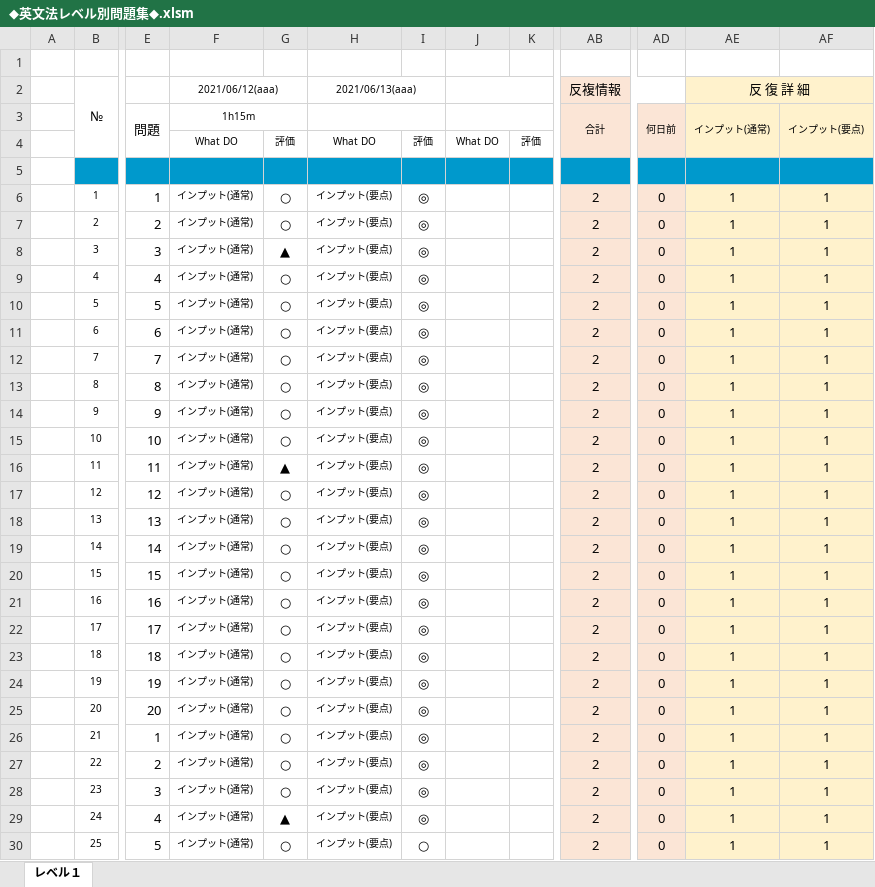
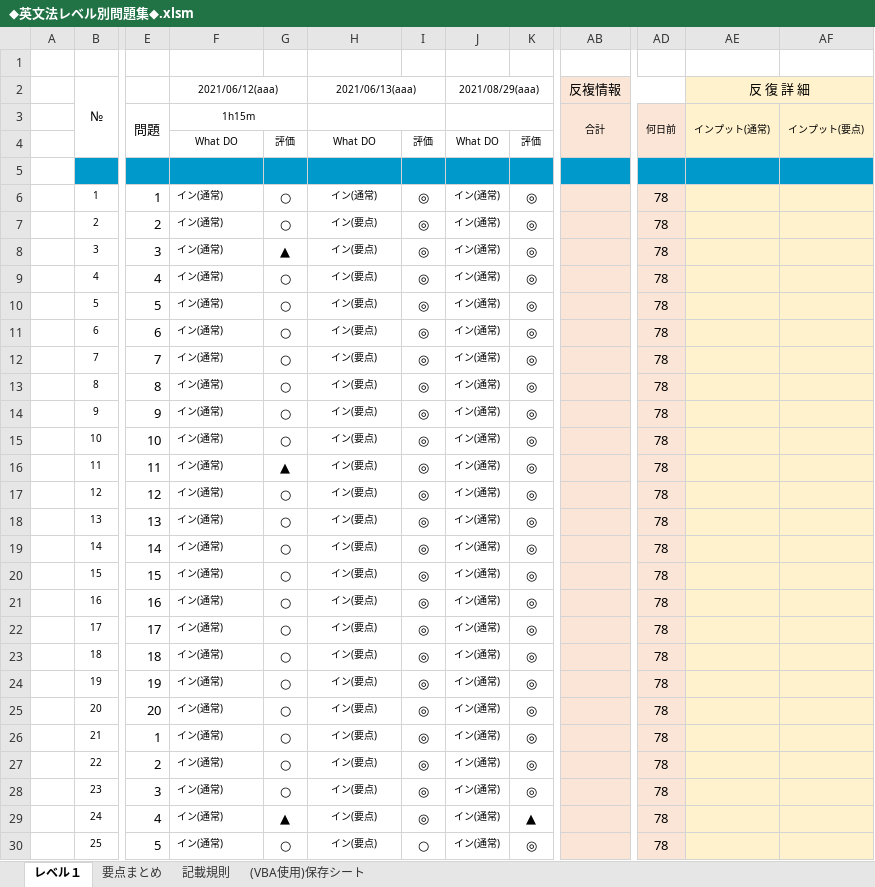
Before and after one commit to roshihie/English, an Excel workbook: ◆英文法レベル別問題集◆.xlsm, sheet レベル１, drawn as a sheet; only a part is shown, gaps mark what is left out; values as stored, in another font and other column widths than the file's, no borders; charts and pictures and conditional formats not drawn; the diff covers the shown part only; the diff names each change by its address in the sheet, - before the commit and + after, or states it on an @@ line.

```diff
--- a/◆英文法レベル別問題集◆.xlsm (sheet レベル１)
+++ b/◆英文法レベル別問題集◆.xlsm (sheet レベル１)
+sheet tab: 要点まとめ
+sheet tab: 記載規則
+sheet tab: (VBA使用)保存シート
-J2: (empty)
+J2: 2021/08/29(aaa)
-F6:F30 (1h15m): インプット(通常)
+F6:F30 (1h15m): イン(通常)
-H6: インプット(要点)
+H6: イン(通常)
-J6:J30: (empty)
+J6:J30: イン(通常)
-K6:K28: (empty)
+K6:K28: ◎
-AB6:AB30 (合計): 2
+AB6:AB30 (合計): (empty)
-AD6:AD30 (何日前): 0
+AD6:AD30 (何日前): 78
-AE6:AE30 (インプット(通常)): 1
+AE6:AE30 (インプット(通常)): (empty)
-AF6:AF30 (インプット(要点)): 1
+AF6:AF30 (インプット(要点)): (empty)
-H7:H30: インプット(要点)
+H7:H30: イン(要点)
-K29: (empty)
+K29: ▲
-K30: (empty)
+K30: ◎
```
Also changed, not shown: 300 edited cells elsewhere in this sheet, charts or pictures, ◆英文暗記一覧◆.xlsm, 8 other files.
